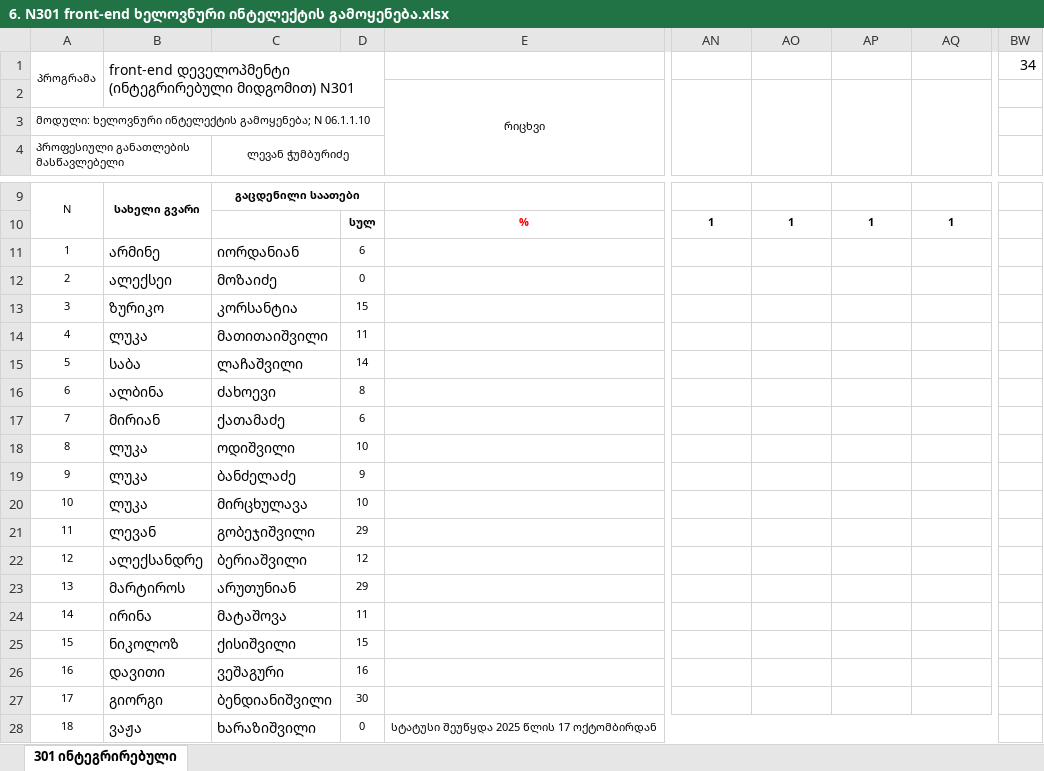
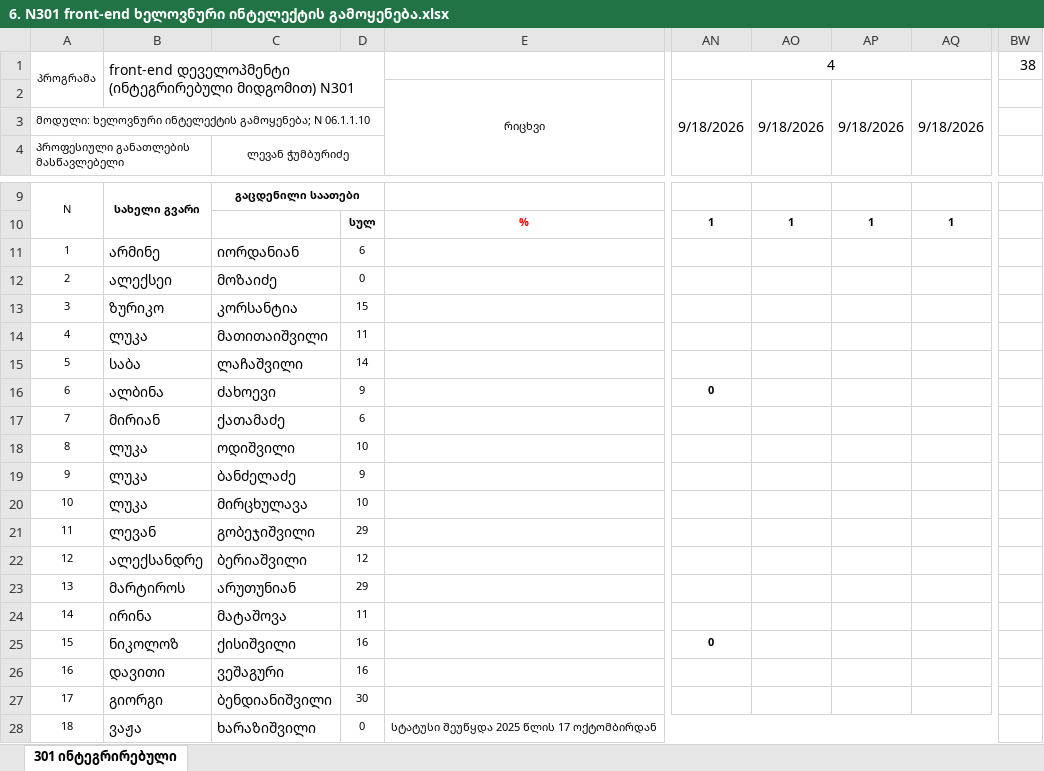
Before and after one commit to gldanifrontgit/Front-end-docs, an Excel workbook: ჟურნალი/6. N301 front-end ხელოვნური ინტელექტის გამოყენება.xlsx, sheet 301 ინტეგრირებული, drawn as a sheet; only a part is shown, gaps mark what is left out; values as stored, in another font and other column widths than the file's, no borders; the diff names each change by its address in the sheet, - before the commit and + after, or states it on an @@ line.

Commit message:
journal 18.09

```diff
--- a/ჟურნალი/6. N301 front-end ხელოვნური ინტელექტის გამოყენება.xlsx (sheet 301 ინტეგრირებული)
+++ b/ჟურნალი/6. N301 front-end ხელოვნური ინტელექტის გამოყენება.xlsx (sheet 301 ინტეგრირებული)
-AN1: (empty)
+AN1: 4
+AN1:AQ1 merged
-BW1: 34
+BW1: 38
-AN2: (empty)
+AN2: 9/18/2026
-AO2: (empty)
+AO2: 9/18/2026
-AP2: (empty)
+AP2: 9/18/2026
-AQ2: (empty)
+AQ2: 9/18/2026
-D16: 8
+D16: 9
-AN16: (empty)
+AN16: 0
-D25: 15
+D25: 16
-AN25: (empty)
+AN25: 0
```
